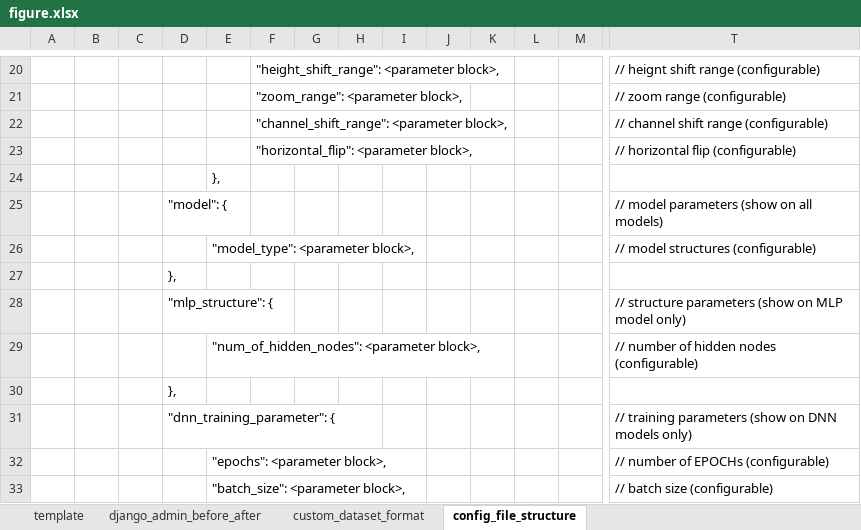
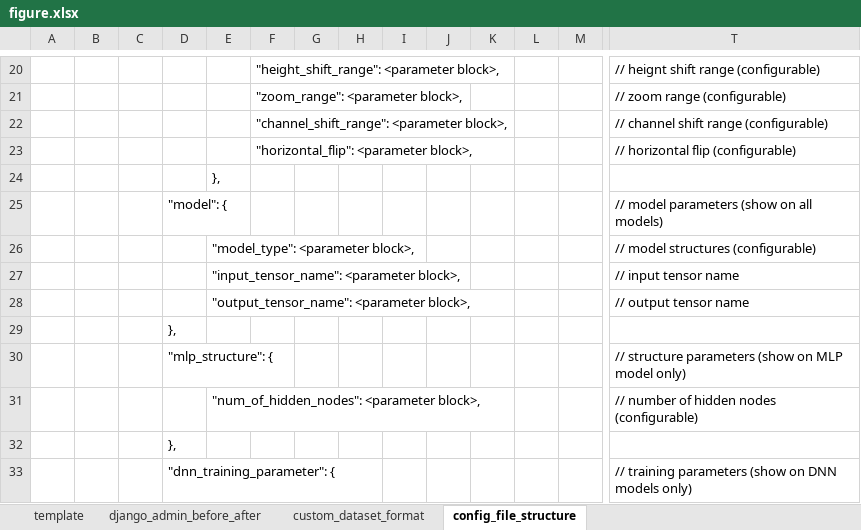
Before and after one commit to ryoma-jp/AI_Dashboard, an Excel workbook: figure/figure.xlsx, sheet config_file_structure, drawn as a sheet; only a part is shown, gaps mark what is left out; the shorter side is filled out with more unchanged rows; values as stored, in another font and other column widths than the file's, no borders; rows hold the shown columns only; the diff names each change by its address in the sheet, - before the commit and + after, or states it on an @@ line.

Commit message:
save input and output tensor name to config.json

```diff
--- a/figure/figure.xlsx (sheet config_file_structure)
+++ b/figure/figure.xlsx (sheet config_file_structure)
+row 27:  |  |  |  | "input_tensor_name": <parameter block>, |  |  |  |  |  |  |  |  | // input tensor name
+row 28:  |  |  |  | "output_tensor_name": <parameter block>, |  |  |  |  |  |  |  |  | // output tensor name
```
Also changed, not shown: 5 other files.
